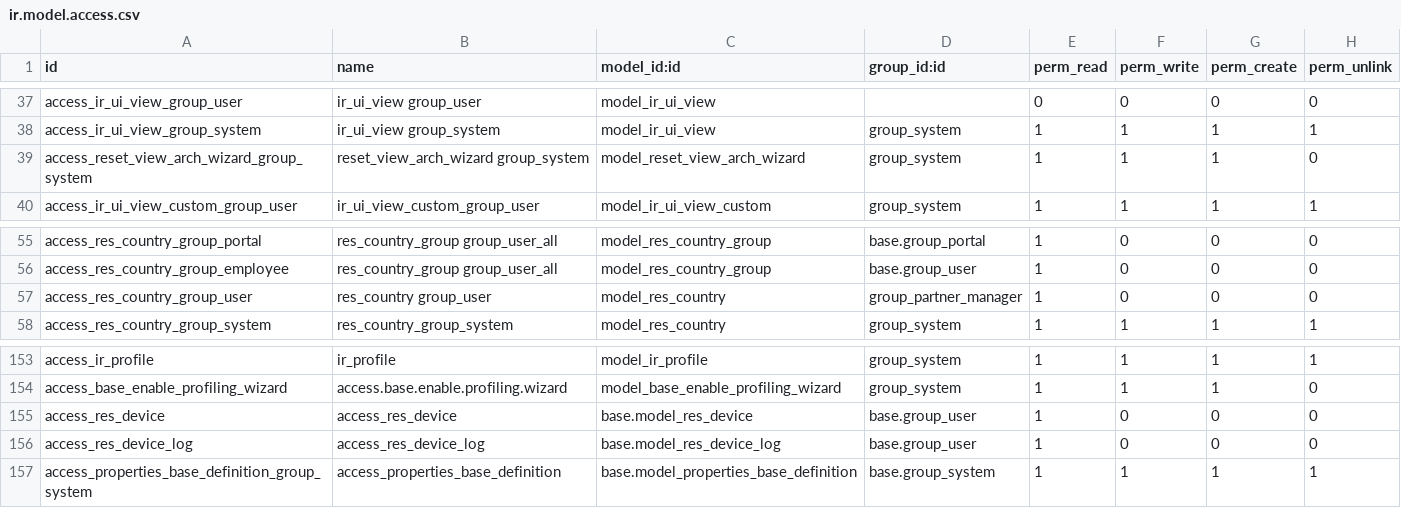
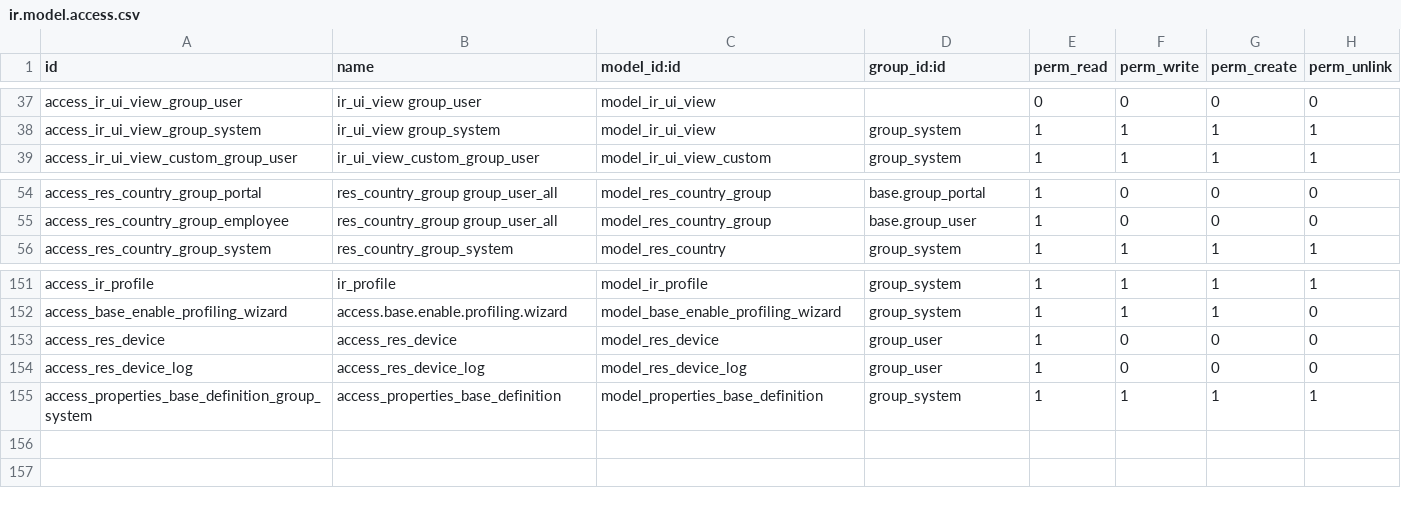
Before and after one commit to Agro-Marin/odoo, a CSV file: odoo/addons/base/security/ir.model.access.csv, drawn as a sheet; only a part is shown, gaps mark what is left out; removed rows and columns are numbered as before the commit, all else as after; the diff names each change by its address in the sheet, - before the commit and + after, or states it on an @@ line.

```diff
--- a/odoo/addons/base/security/ir.model.access.csv
+++ b/odoo/addons/base/security/ir.model.access.csv
-row 39: access_reset_view_arch_wizard_group_system | reset_view_arch_wizard group_system | model_reset_view_arch_wizard | group_system | 1 | 1 | 1 | 0
-row 57: access_res_country_group_user | res_country group_user | model_res_country | group_partner_manager | 1 | 0 | 0 | 0
-C153 (model_id:id): base.model_res_device
+C153 (model_id:id): model_res_device
-D153:D154 (group_id:id): base.group_user
+D153:D154 (group_id:id): group_user
-C154 (model_id:id): base.model_res_device_log
+C154 (model_id:id): model_res_device_log
-C155 (model_id:id): base.model_properties_base_definition
+C155 (model_id:id): model_properties_base_definition
-D155 (group_id:id): base.group_system
+D155 (group_id:id): group_system
```
